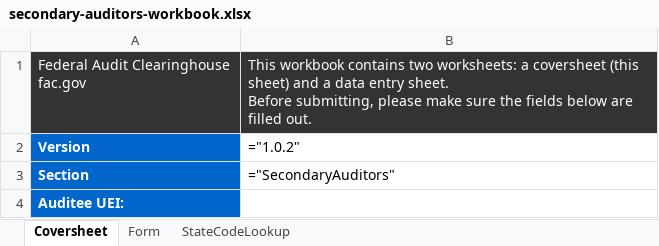
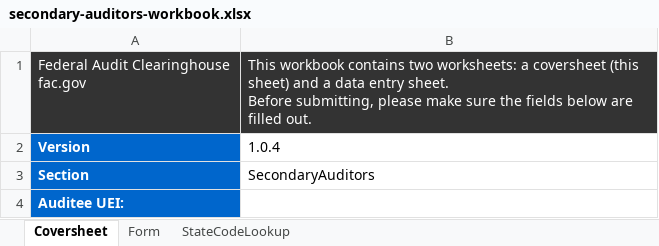
Before and after one commit to GSA-TTS/FAC-transition-site, an Excel workbook: assets/workbooks/secondary-auditors-workbook.xlsx, sheet Coversheet, drawn as a sheet; values as stored, in another font and other column widths than the file's, no borders; formulas without a stored value are shown as written; the diff names each change by its address in the sheet, - before the commit and + after, or states it on an @@ line.

Commit message:
Update workbook templates

```diff
--- a/assets/workbooks/secondary-auditors-workbook.xlsx (sheet Coversheet)
+++ b/assets/workbooks/secondary-auditors-workbook.xlsx (sheet Coversheet)
-B2: ="1.0.2"
+B2: 1.0.4
-B3: ="SecondaryAuditors"
+B3: SecondaryAuditors
```
Also changed, not shown: assets/workbooks/additional-eins-workbook.xlsx, assets/workbooks/additional-ueis-workbook.xlsx, 5 other files.
